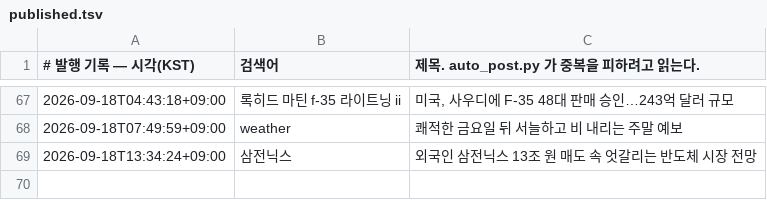
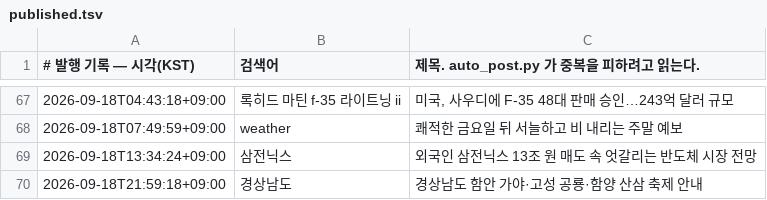
Before and after one commit to Justies83/JUSTIES, a TSV file: scripts/blogspot/state/published.tsv, drawn as a sheet; only a part is shown, gaps mark what is left out.

Commit message:
블로그 자동 발행 기록 [skip ci]

```diff
--- a/scripts/blogspot/state/published.tsv
+++ b/scripts/blogspot/state/published.tsv
@@ -69 +69,2 @@
 2026-09-18T13:34:24+09:00	삼전닉스	외국인 삼전닉스 13조 원 매도 속 엇갈리는 반도체 시장 전망
+2026-09-18T21:59:18+09:00	경상남도	경상남도 함안 가야·고성 공룡·함양 산삼 축제 안내
```
